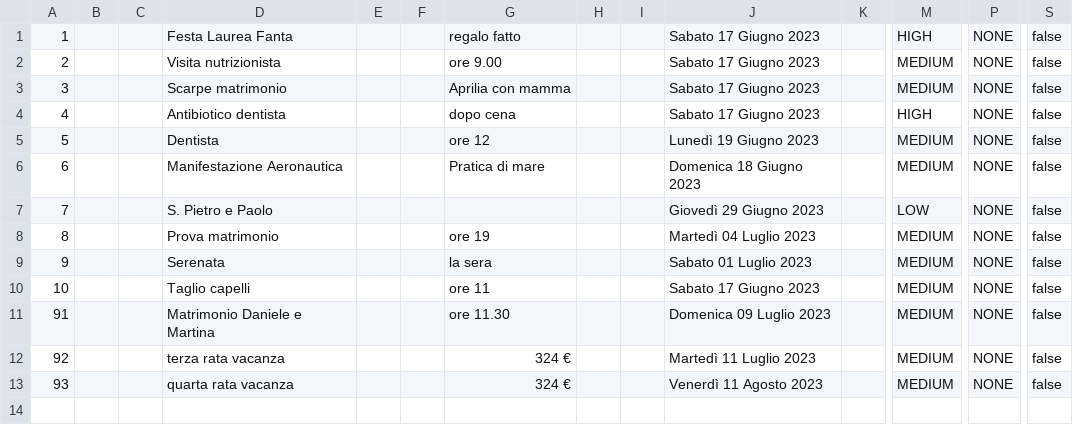
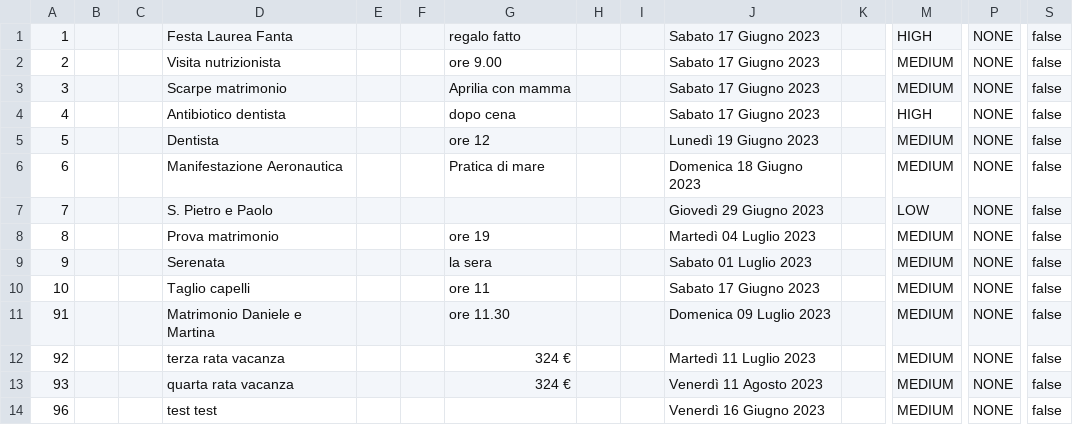
Before and after one commit to samGitHub93/task-manager-data, a CSV file: webapp/csvFile.csv, drawn as a sheet; only a part is shown, gaps mark what is left out; rows hold the shown columns only; the diff names each change by its address in the sheet, - before the commit and + after, or states it on an @@ line.

Commit message:
Commit changes to all files

```diff
--- a/webapp/csvFile.csv
+++ b/webapp/csvFile.csv
+row 14: 96 |  |  | test test |  |  |  |  |  | Venerdì 16 Giugno 2023 |  | MEDIUM | NONE | false
```
